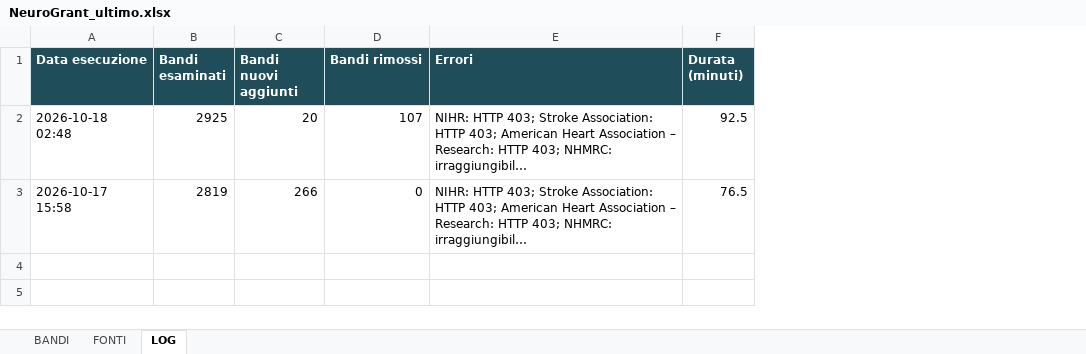
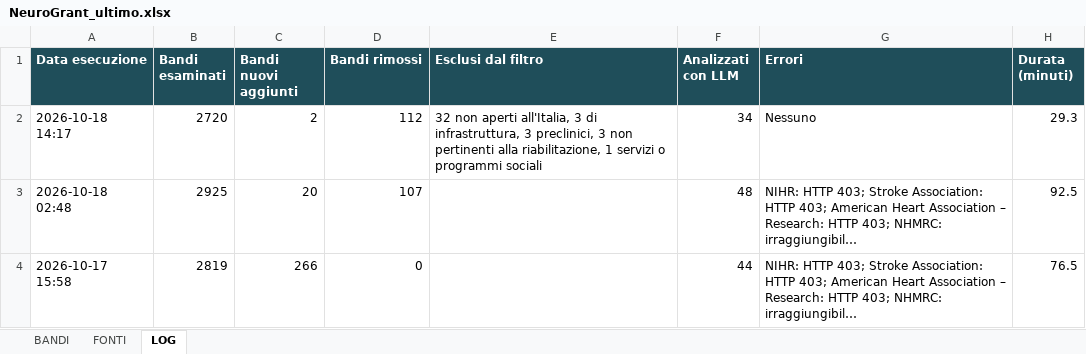
Before and after one commit to Stefanodoro91/GrantFinder, an Excel workbook: report/NeuroGrant_ultimo.xlsx, sheet LOG, drawn as a sheet; long unchanged cells end in …; values as stored, in another font and other column widths than the file's, no borders; addresses are those after the commit; the diff names each change by its address in the sheet, - before the commit and + after, or states it on an @@ line.

```diff
--- a/report/NeuroGrant_ultimo.xlsx (sheet LOG)
+++ b/report/NeuroGrant_ultimo.xlsx (sheet LOG)
+column E (Esclusi dal filtro), empty
+column F (Analizzati con LLM), rows 3-4: 48 | 44
+row 2: 2026-10-18 14:17 | 2720 | 2 | 112 | 32 non aperti all'Italia, 3 di infrastruttura, 3 preclinici, 3 non pertinenti alla riabilitazione, 1 servizi o programmi sociali | 34 | Nessuno | 29.3
```
Also changed, not shown: sheet BANDI, sheet FONTI, 1 other file.
